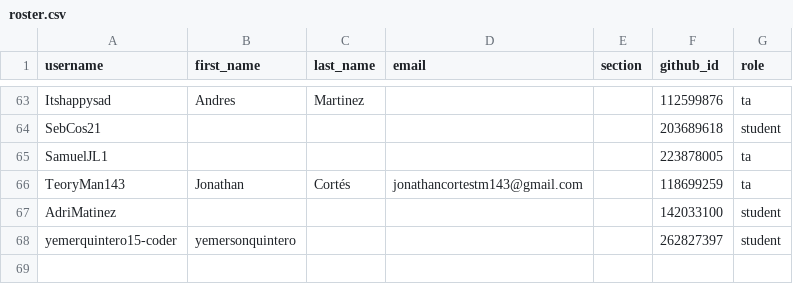
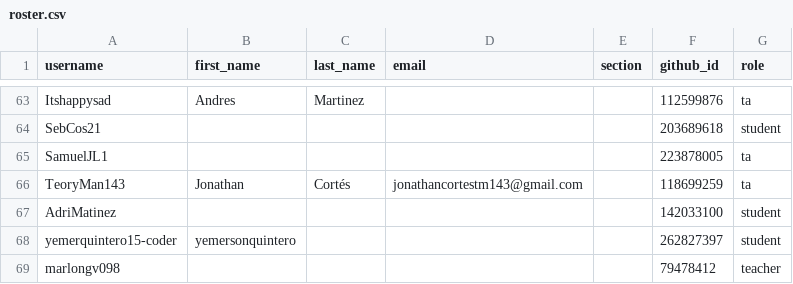
Before and after one commit to UniversidadIcesi-DCSI-BloqueAlgoritmos/classroom50, a CSV file: tarea-integradora/roster.csv, drawn as a sheet; only a part is shown, gaps mark what is left out.

Commit message:
[Classroom 50] Sync roster from teams: tarea-integradora

```diff
--- a/tarea-integradora/roster.csv
+++ b/tarea-integradora/roster.csv
@@ -68 +68,2 @@ AdriMatinez,,,,,142033100,student
 yemerquintero15-coder,yemersonquintero,,,,262827397,student
+marlongv098,,,,,79478412,teacher
```
